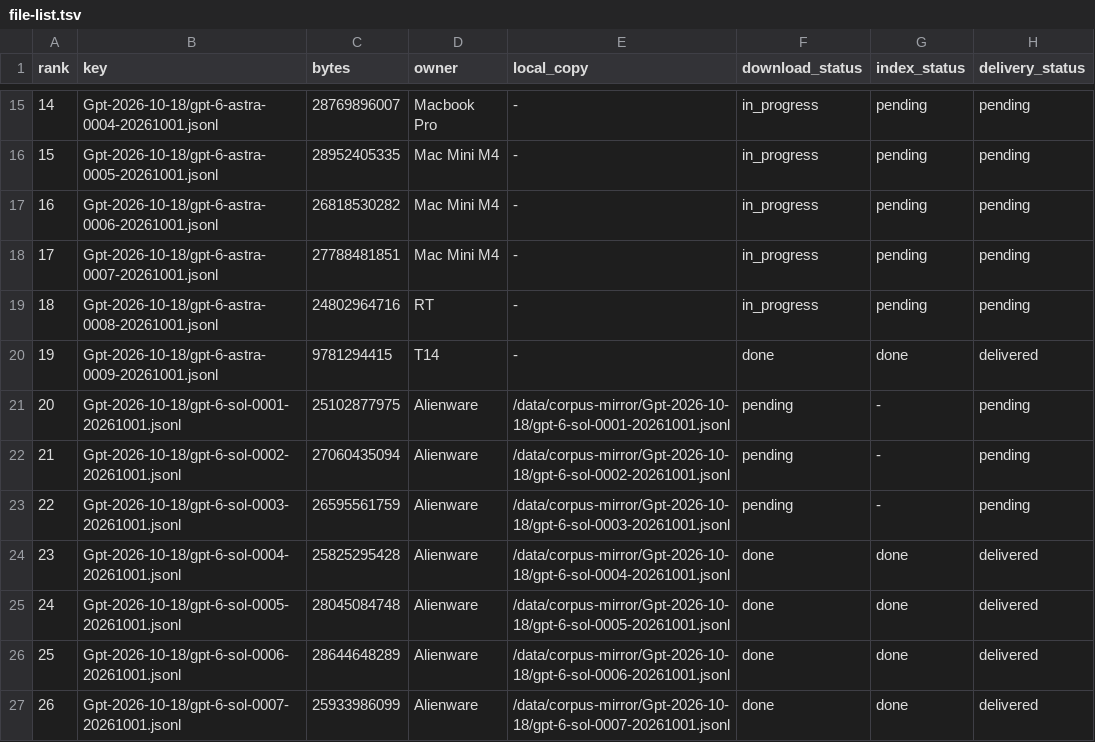
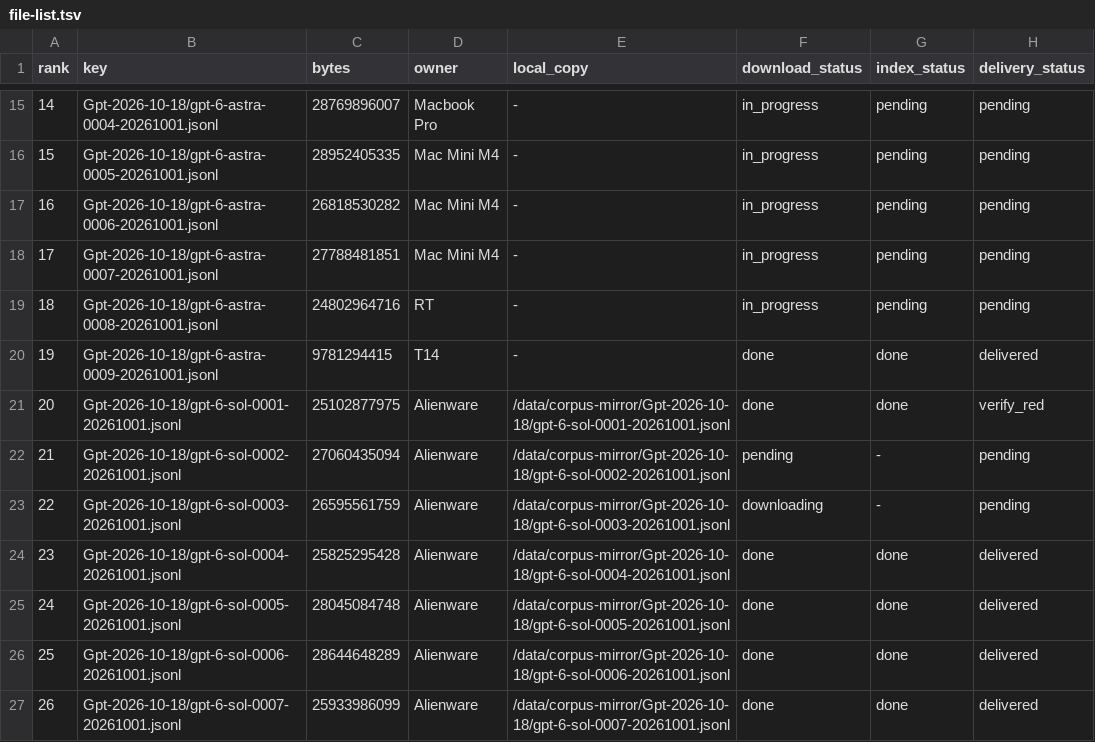
Before and after one commit to i94m/buckethub, a TSV file: ops/file-registry/file-list.tsv, drawn as a sheet; only a part is shown, gaps mark what is left out.

Commit message:
ops/file-registry: rank 20 (sol-0001) delivered+uploaded; 20/27/28 await accept patch
Co-authored-by: multica-agent <github@multica.ai>

```diff
--- a/ops/file-registry/file-list.tsv
+++ b/ops/file-registry/file-list.tsv
@@ -20,5 +20,5 @@ rank	key	bytes	owner	local_copy	download_status	index_status	delivery_status
 19	Gpt-2026-10-18/gpt-6-astra-0009-20261001.jsonl	9781294415	T14	-	done	done	delivered
-20	Gpt-2026-10-18/gpt-6-sol-0001-20261001.jsonl	25102877975	Alienware	/data/corpus-mirror/Gpt-2026-10-18/gpt-6-sol-0001-20261001.jsonl	pending	-	pending
+20	Gpt-2026-10-18/gpt-6-sol-0001-20261001.jsonl	25102877975	Alienware	/data/corpus-mirror/Gpt-2026-10-18/gpt-6-sol-0001-20261001.jsonl	done	done	verify_red
 21	Gpt-2026-10-18/gpt-6-sol-0002-20261001.jsonl	27060435094	Alienware	/data/corpus-mirror/Gpt-2026-10-18/gpt-6-sol-0002-20261001.jsonl	pending	-	pending
-22	Gpt-2026-10-18/gpt-6-sol-0003-20261001.jsonl	26595561759	Alienware	/data/corpus-mirror/Gpt-2026-10-18/gpt-6-sol-0003-20261001.jsonl	pending	-	pending
+22	Gpt-2026-10-18/gpt-6-sol-0003-20261001.jsonl	26595561759	Alienware	/data/corpus-mirror/Gpt-2026-10-18/gpt-6-sol-0003-20261001.jsonl	downloading	-	pending
 23	Gpt-2026-10-18/gpt-6-sol-0004-20261001.jsonl	25825295428	Alienware	/data/corpus-mirror/Gpt-2026-10-18/gpt-6-sol-0004-20261001.jsonl	done	done	delivered
```
Also changed, not shown: 1 other file.
